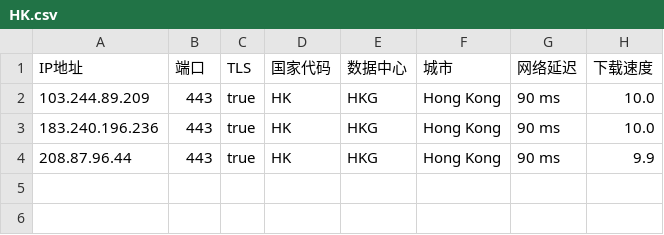
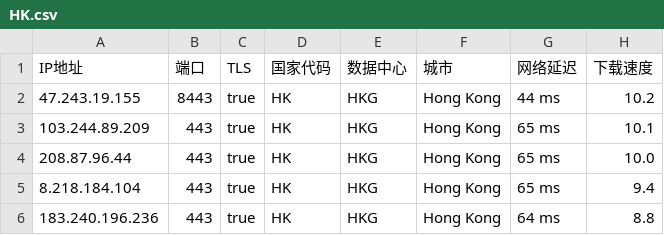
Before and after one commit to chuansuodiqiu/DownlodKV, a CSV file: HK.csv, drawn as a sheet.

```diff
--- a/HK.csv
+++ b/HK.csv
@@ -1,4 +1,6 @@
 IP地址,端口,TLS,国家代码,数据中心,城市,网络延迟,下载速度
-103.244.89.209,443,true,HK,HKG,Hong Kong,90 ms,10.0
-183.240.196.236,443,true,HK,HKG,Hong Kong,90 ms,10.0
-208.87.96.44,443,true,HK,HKG,Hong Kong,90 ms,9.9
+47.243.19.155,8443,true,HK,HKG,Hong Kong,44 ms,10.2
+103.244.89.209,443,true,HK,HKG,Hong Kong,65 ms,10.1
+208.87.96.44,443,true,HK,HKG,Hong Kong,65 ms,10.0
+8.218.184.104,443,true,HK,HKG,Hong Kong,65 ms,9.4
+183.240.196.236,443,true,HK,HKG,Hong Kong,64 ms,8.8
```
Also changed, not shown: EU.csv, JP.csv, 4 other files.
